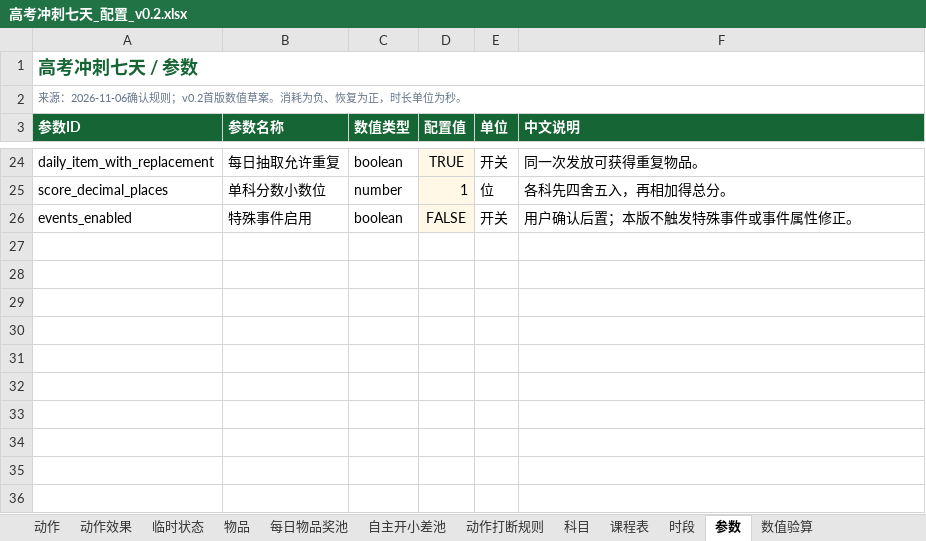
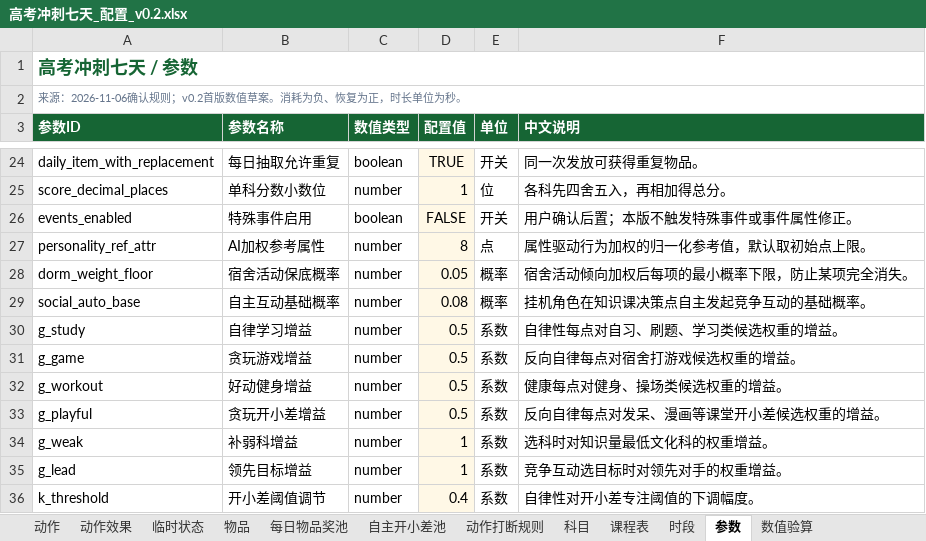
Before and after one commit to wangzehui0510/gaokao-sprint-seven-days, an Excel workbook: outputs/01a1aebc-daa9-7ca0-9b2c-d4652fa3194d/高考冲刺七天_配置_v0.2.xlsx, sheet 参数, drawn as a sheet; only a part is shown, gaps mark what is left out; values as stored, in another font and other column widths than the file's, no borders; table styles not drawn; the diff names each change by its address in the sheet, - before the commit and + after, or states it on an @@ line.

```diff
--- a/outputs/01a1aebc-daa9-7ca0-9b2c-d4652fa3194d/高考冲刺七天_配置_v0.2.xlsx (sheet 参数)
+++ b/outputs/01a1aebc-daa9-7ca0-9b2c-d4652fa3194d/高考冲刺七天_配置_v0.2.xlsx (sheet 参数)
+row 27: personality_ref_attr | AI加权参考属性 | number | 8 | 点 | 属性驱动行为加权的归一化参考值，默认取初始点上限。
+row 28: dorm_weight_floor | 宿舍活动保底概率 | number | 0.05 | 概率 | 宿舍活动倾向加权后每项的最小概率下限，防止某项完全消失。
+row 29: social_auto_base | 自主互动基础概率 | number | 0.08 | 概率 | 挂机角色在知识课决策点自主发起竞争互动的基础概率。
+row 30: g_study | 自律学习增益 | number | 0.5 | 系数 | 自律性每点对自习、刷题、学习类候选权重的增益。
+row 31: g_game | 贪玩游戏增益 | number | 0.5 | 系数 | 反向自律每点对宿舍打游戏候选权重的增益。
+row 32: g_workout | 好动健身增益 | number | 0.5 | 系数 | 健康每点对健身、操场类候选权重的增益。
+row 33: g_playful | 贪玩开小差增益 | number | 0.5 | 系数 | 反向自律每点对发呆、漫画等课堂开小差候选权重的增益。
+row 34: g_weak | 补弱科增益 | number | 1 | 系数 | 选科时对知识量最低文化科的权重增益。
+row 35: g_lead | 领先目标增益 | number | 1 | 系数 | 竞争互动选目标时对领先对手的权重增益。
+row 36: k_threshold | 开小差阈值调节 | number | 0.4 | 系数 | 自律性对开小差专注阈值的下调幅度。
```
Also changed, not shown: sheet 动作效果, sheet 动作, sheet 自主开小差池, 42 other files.
